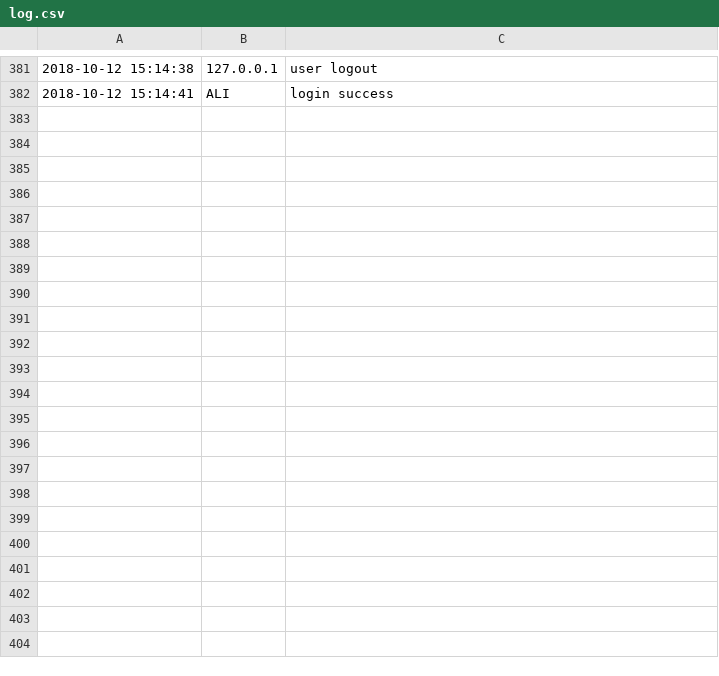
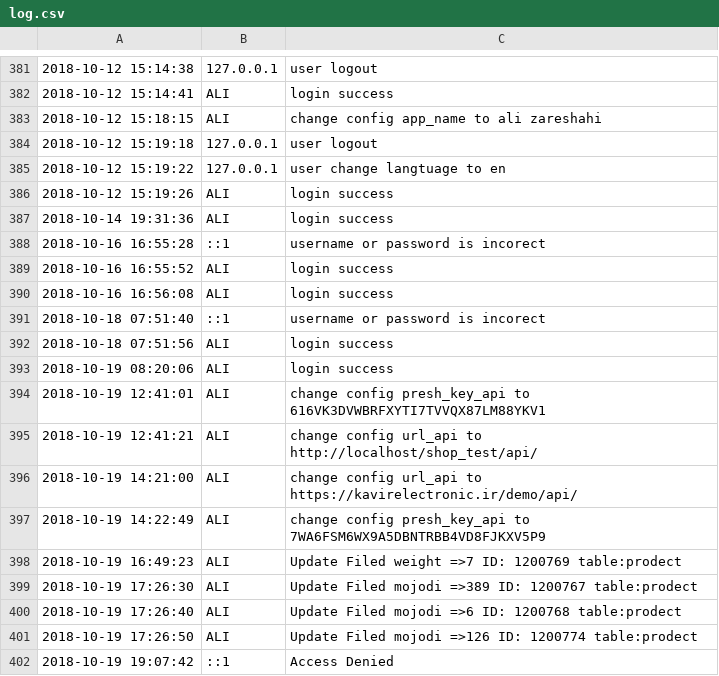
Before and after one commit to ali-zareshai/store_web_admin, a CSV file: etc/log.csv, drawn as a sheet; only a part is shown, gaps mark what is left out; the diff covers the shown part only.

```diff
--- a/etc/log.csv
+++ b/etc/log.csv
@@ -382 +382,21 @@
 2018-10-12 15:14:41,ALI,login success
+2018-10-12 15:18:15,ALI,change config app_name to ali zareshahi
+2018-10-12 15:19:18,127.0.0.1,user logout
+2018-10-12 15:19:22,127.0.0.1,user change langtuage to en
+2018-10-12 15:19:26,ALI,login success
+2018-10-14 19:31:36,ALI,login success
+2018-10-16 16:55:28,::1,username or password is incorect
+2018-10-16 16:55:52,ALI,login success
+2018-10-16 16:56:08,ALI,login success
+2018-10-18 07:51:40,::1,username or password is incorect
+2018-10-18 07:51:56,ALI,login success
+2018-10-19 08:20:06,ALI,login success
+2018-10-19 12:41:01,ALI,change config presh_key_api to 616VK3DVWBRFXYTI7TVVQX87LM88YKV1
+2018-10-19 12:41:21,ALI,change config url_api to http://localhost/shop_test/api/
+2018-10-19 14:21:00,ALI,change config url_api to https://kavirelectronic.ir/demo/api/
+2018-10-19 14:22:49,ALI,change config presh_key_api to 7WA6FSM6WX9A5DBNTRBB4VD8FJKXV5P9
+2018-10-19 16:49:23,ALI,Update Filed weight =>7  ID: 1200769 table:prodect
+2018-10-19 17:26:30,ALI,Update Filed mojodi =>389  ID: 1200767 table:prodect
+2018-10-19 17:26:40,ALI,Update Filed mojodi =>6  ID: 1200768 table:prodect
+2018-10-19 17:26:50,ALI,Update Filed mojodi =>126  ID: 1200774 table:prodect
+2018-10-19 19:07:42,::1,Access Denied
```
Also changed, not shown: 33 added rows elsewhere in this file, 11 other files.
